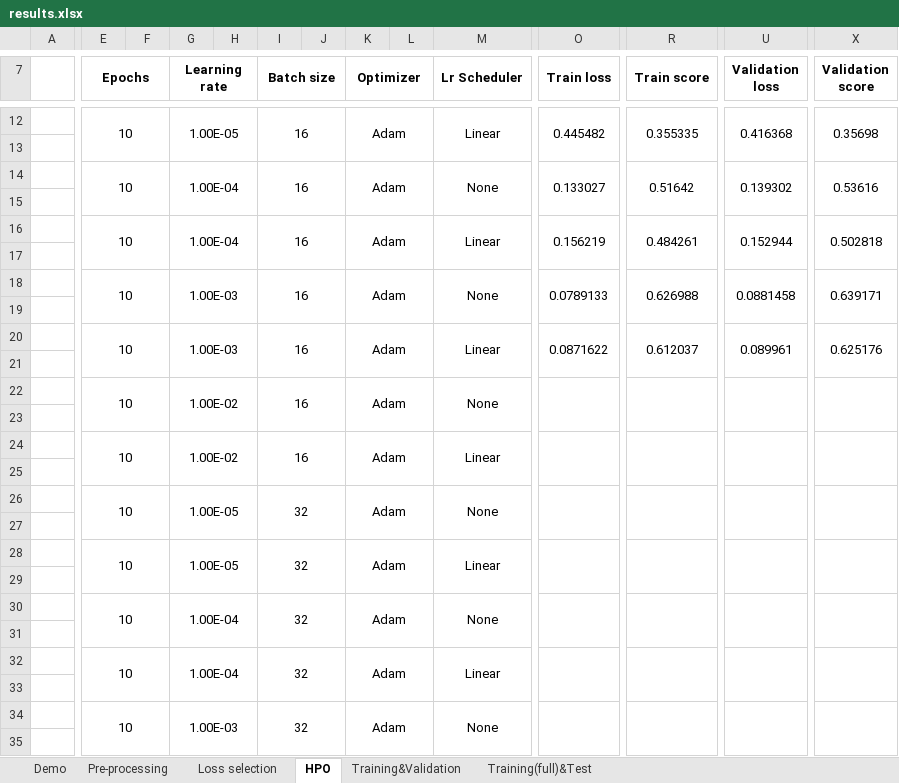
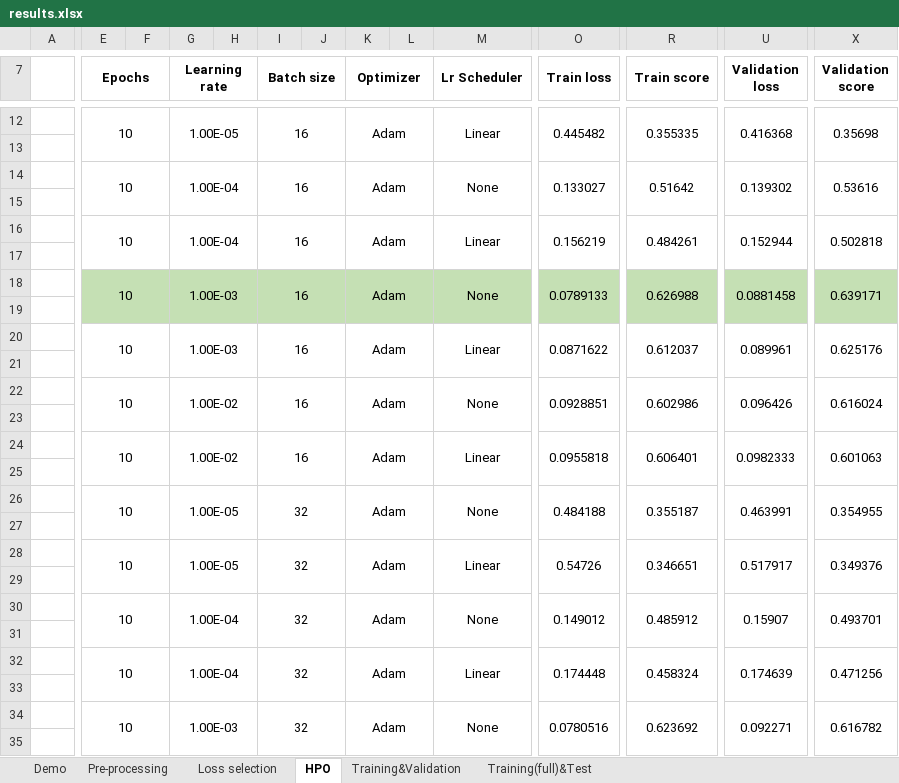
Before and after one commit to mrcmich/deep-seasonal-color-analysis-system, an Excel workbook: results.xlsx, sheet HPO, drawn as a sheet; only a part is shown, gaps mark what is left out; values as stored, in another font and other column widths than the file's, no borders; the diff covers the shown part only; the diff names each change by its address in the sheet, - before the commit and + after, or states it on an @@ line.

```diff
--- a/results.xlsx (sheet HPO)
+++ b/results.xlsx (sheet HPO)
-E18:X19 fill: none
+E18:X19 fill: #C5E0B4
-O22 (Train loss): (empty)
+O22 (Train loss): 0.0928851
-R22 (Train score): (empty)
+R22 (Train score): 0.602986
-U22 (Validation loss): (empty)
+U22 (Validation loss): 0.096426
-X22 (Validation score): (empty)
+X22 (Validation score): 0.616024
-O24 (Train loss): (empty)
+O24 (Train loss): 0.0955818
-R24 (Train score): (empty)
+R24 (Train score): 0.606401
-U24 (Validation loss): (empty)
+U24 (Validation loss): 0.0982333
-X24 (Validation score): (empty)
+X24 (Validation score): 0.601063
-O26 (Train loss): (empty)
+O26 (Train loss): 0.484188
-R26 (Train score): (empty)
+R26 (Train score): 0.355187
-U26 (Validation loss): (empty)
+U26 (Validation loss): 0.463991
-X26 (Validation score): (empty)
+X26 (Validation score): 0.354955
-O28 (Train loss): (empty)
+O28 (Train loss): 0.54726
-R28 (Train score): (empty)
+R28 (Train score): 0.346651
-U28 (Validation loss): (empty)
+U28 (Validation loss): 0.517917
-X28 (Validation score): (empty)
+X28 (Validation score): 0.349376
-O30 (Train loss): (empty)
+O30 (Train loss): 0.149012
-R30 (Train score): (empty)
+R30 (Train score): 0.485912
-U30 (Validation loss): (empty)
+U30 (Validation loss): 0.15907
-X30 (Validation score): (empty)
+X30 (Validation score): 0.493701
-O32 (Train loss): (empty)
+O32 (Train loss): 0.174448
-R32 (Train score): (empty)
+R32 (Train score): 0.458324
-U32 (Validation loss): (empty)
+U32 (Validation loss): 0.174639
-X32 (Validation score): (empty)
+X32 (Validation score): 0.471256
-O34 (Train loss): (empty)
+O34 (Train loss): 0.0780516
-R34 (Train score): (empty)
+R34 (Train score): 0.623692
-U34 (Validation loss): (empty)
+U34 (Validation loss): 0.092271
-X34 (Validation score): (empty)
+X34 (Validation score): 0.616782
```
Also changed, not shown: 76 edited cells and cell formats elsewhere in this sheet, sheet Demo, sheet Training&Validation, sheet Training(full)&Test, sheet Pre-processing, sheet Loss selection, 1 other file.
